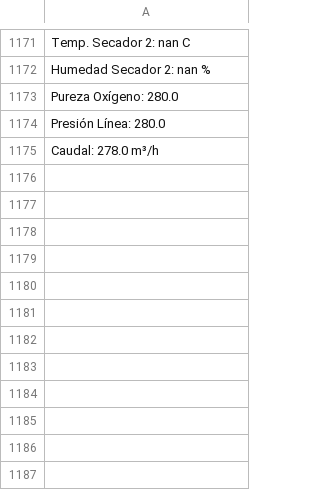
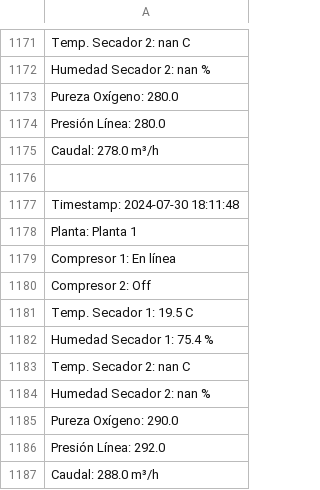
Before and after one commit to Protoski/server, a CSV file: archivo.csv, drawn as a sheet; only a part is shown, gaps mark what is left out; the diff names each change by its address in the sheet, - before the commit and + after, or states it on an @@ line.

Commit message:
Actualización de datos desde Arduino

```diff
--- a/archivo.csv
+++ b/archivo.csv
+row 1176: (empty)
+row 1177: Timestamp: 2024-07-30 18:11:48
+row 1178: Planta: Planta 1
+row 1179: Compresor 1: En línea
+row 1180: Compresor 2: Off
+row 1181: Temp. Secador 1: 19.5 C
+row 1182: Humedad Secador 1: 75.4 %
+row 1183: Temp. Secador 2: nan C
+row 1184: Humedad Secador 2: nan %
+row 1185: Pureza Oxígeno: 290.0
+row 1186: Presión Línea: 292.0
+row 1187: Caudal: 288.0 m³/h
```
